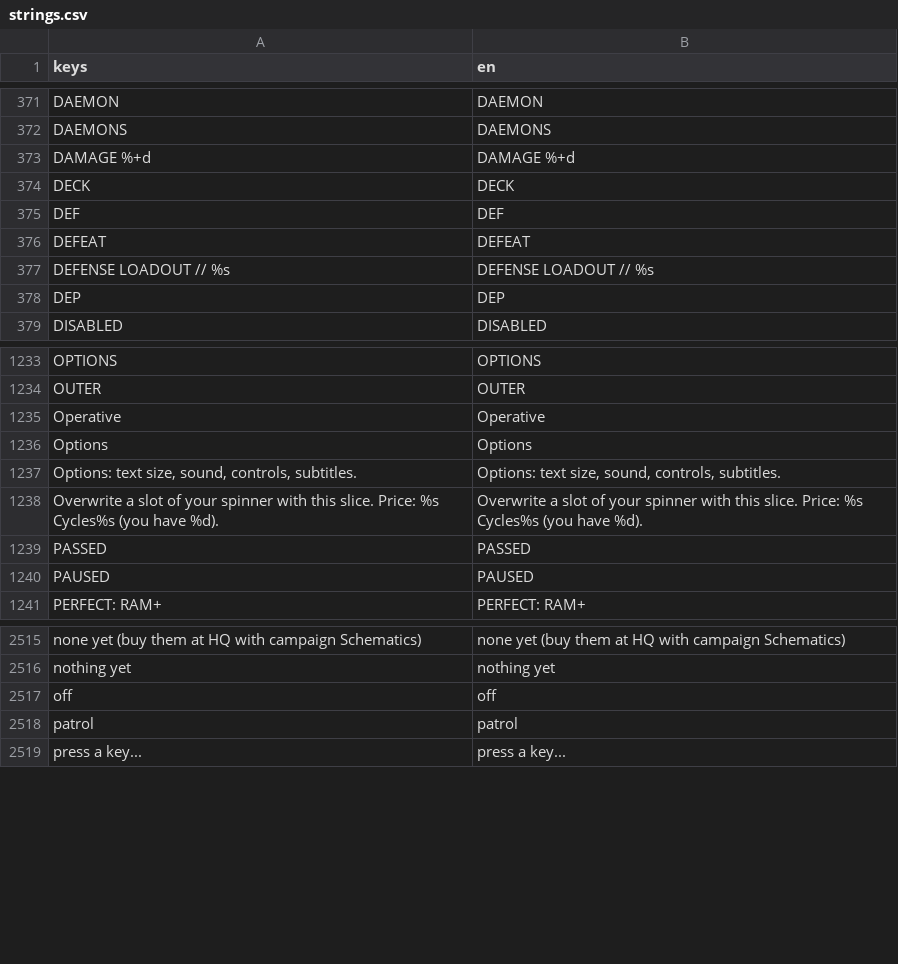
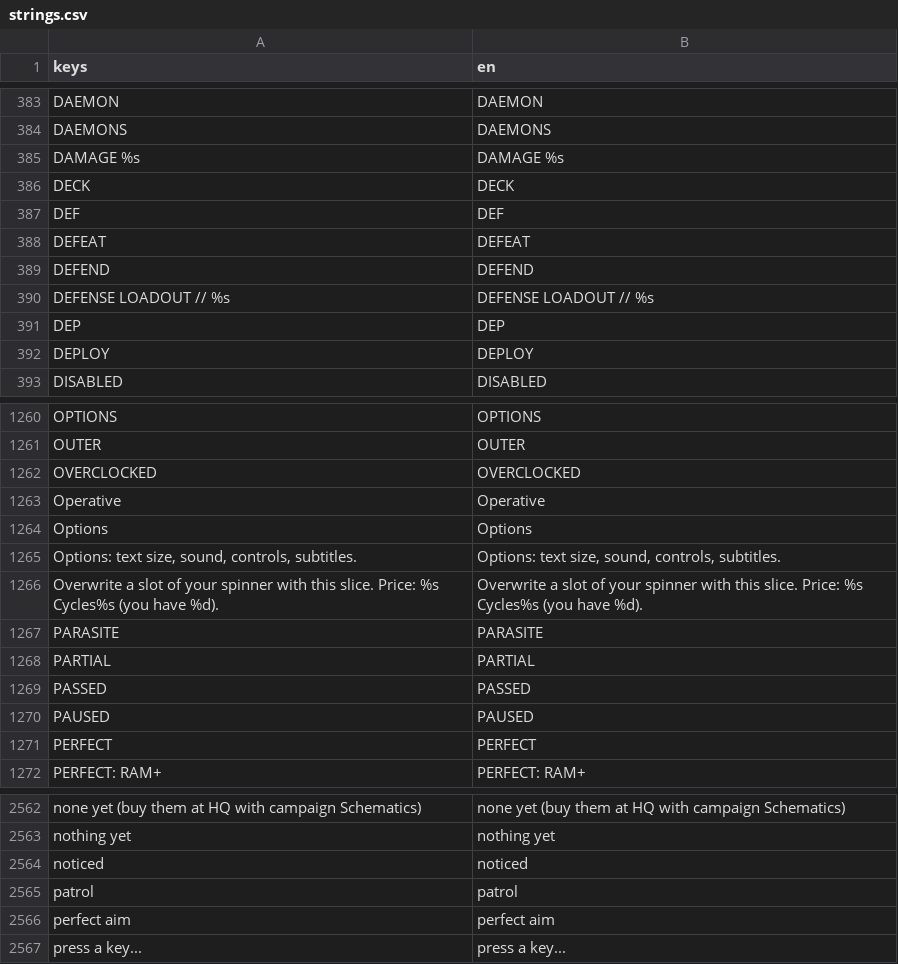
Before and after one commit to Noitues/REBEL_CELL, a CSV file: assets/text/strings.csv, drawn as a sheet; only a part is shown, gaps mark what is left out; the diff covers the shown part only.

```diff
--- a/assets/text/strings.csv
+++ b/assets/text/strings.csv
@@ -390,3 +402,3 @@ DAEMON,DAEMON
 DAEMONS,DAEMONS
-DAMAGE %+d,DAMAGE %+d
+DAMAGE %s,DAMAGE %s
 DECK,DECK
@@ -394,4 +406,6 @@ DEF,DEF
 DEFEAT,DEFEAT
+DEFEND,DEFEND
 DEFENSE LOADOUT // %s,DEFENSE LOADOUT // %s
 DEP,DEP
+DEPLOY,DEPLOY
 DISABLED,DISABLED
@@ -1256,2 +1283,3 @@ OPTIONS,OPTIONS
 OUTER,OUTER
+OVERCLOCKED,OVERCLOCKED
 Operative,Operative
@@ -1262,4 +1290,7 @@ Options,Options
 "
+PARASITE,PARASITE
+PARTIAL,PARTIAL
 PASSED,PASSED
 PAUSED,PAUSED
+PERFECT,PERFECT
 PERFECT: RAM+,PERFECT: RAM+
@@ -2544,4 +2591,5 @@ none yet (buy them at HQ with campaign Schematics),none yet (buy them at HQ with
 nothing yet,nothing yet
-off,off
+noticed,noticed
 patrol,patrol
+perfect aim,perfect aim
 press a key...,press a key...
```
Also changed, not shown: 52 added rows, 11 removed rows and 4 edited cells elsewhere in this file, 4 other files.
